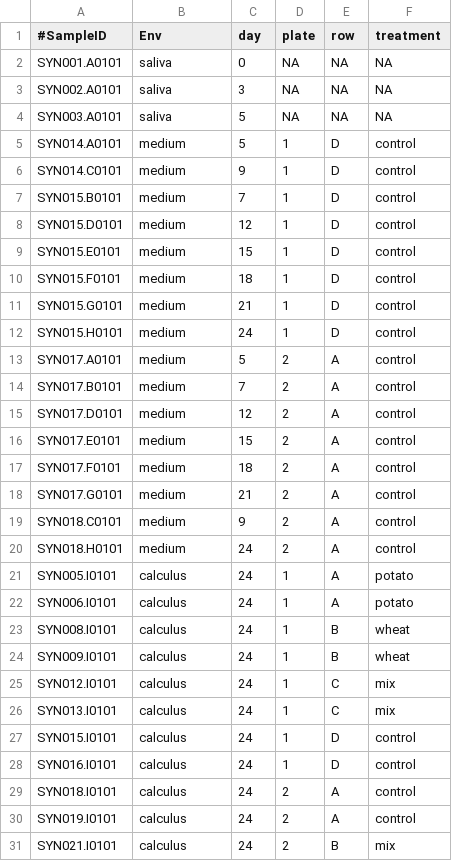
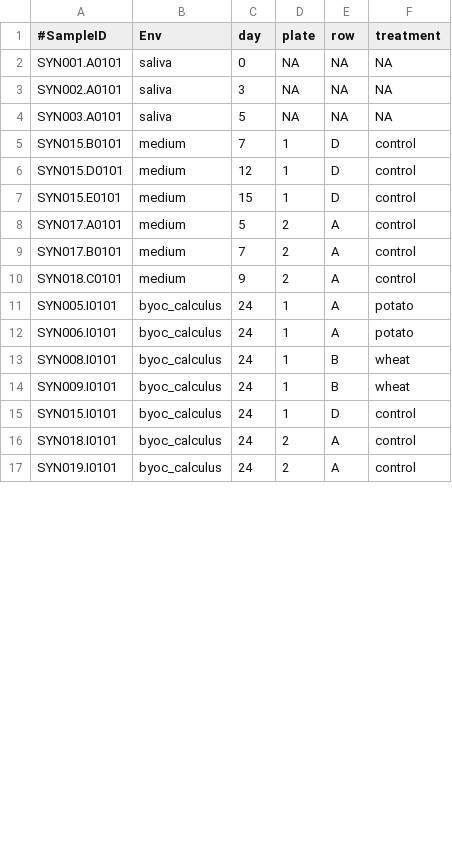
Before and after one commit to bbartholdy/byoc-valid, a TSV file: 01-documentation/experiment-metadata.tsv, drawn as a sheet; only a part is shown; the diff covers the shown part only.

```diff
--- a/01-documentation/experiment-metadata.tsv
+++ b/01-documentation/experiment-metadata.tsv
@@ -4,4 +4,2 @@ SYN002.A0101	saliva	3	NA	NA	NA
 SYN003.A0101	saliva	5	NA	NA	NA
-SYN014.A0101	medium	5	1	D	control
-SYN014.C0101	medium	9	1	D	control
 SYN015.B0101	medium	7	1	D	control
@@ -9,23 +7,11 @@ SYN015.D0101	medium	12	1	D	control
 SYN015.E0101	medium	15	1	D	control
-SYN015.F0101	medium	18	1	D	control
-SYN015.G0101	medium	21	1	D	control
-SYN015.H0101	medium	24	1	D	control
 SYN017.A0101	medium	5	2	A	control
 SYN017.B0101	medium	7	2	A	control
-SYN017.D0101	medium	12	2	A	control
-SYN017.E0101	medium	15	2	A	control
-SYN017.F0101	medium	18	2	A	control
-SYN017.G0101	medium	21	2	A	control
 SYN018.C0101	medium	9	2	A	control
-SYN018.H0101	medium	24	2	A	control
-SYN005.I0101	calculus	24	1	A	potato
-SYN006.I0101	calculus	24	1	A	potato
-SYN008.I0101	calculus	24	1	B	wheat
-SYN009.I0101	calculus	24	1	B	wheat
-SYN012.I0101	calculus	24	1	C	mix
-SYN013.I0101	calculus	24	1	C	mix
-SYN015.I0101	calculus	24	1	D	control
-SYN016.I0101	calculus	24	1	D	control
-SYN018.I0101	calculus	24	2	A	control
-SYN019.I0101	calculus	24	2	A	control
-SYN021.I0101	calculus	24	2	B	mix
+SYN005.I0101	byoc_calculus	24	1	A	potato
+SYN006.I0101	byoc_calculus	24	1	A	potato
+SYN008.I0101	byoc_calculus	24	1	B	wheat
+SYN009.I0101	byoc_calculus	24	1	B	wheat
+SYN015.I0101	byoc_calculus	24	1	D	control
+SYN018.I0101	byoc_calculus	24	2	A	control
+SYN019.I0101	byoc_calculus	24	2	A	control
```
Also changed, not shown: 1 removed row and 4 edited cells elsewhere in this file, 01-documentation/analysis-metadata.tsv, 01-documentation/metadata.tsv, 4 other files.
